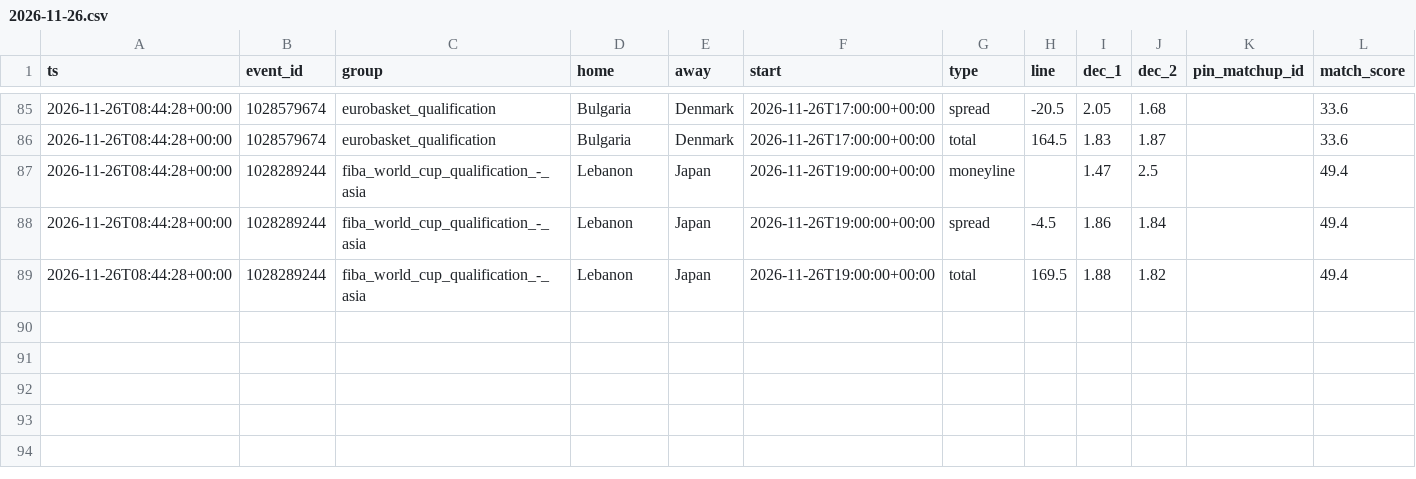
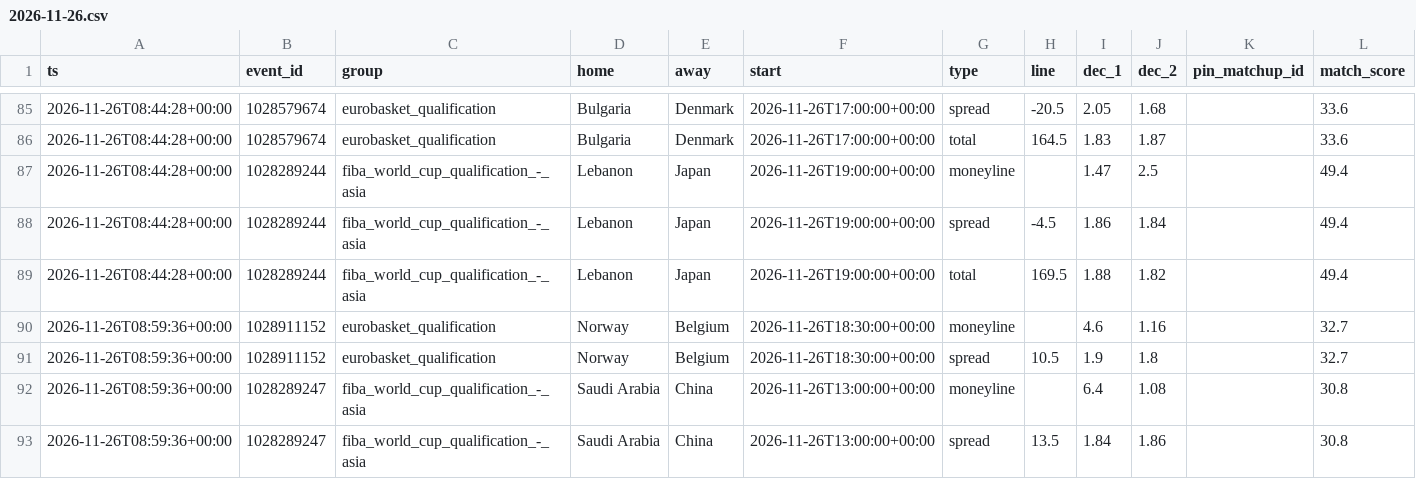
Before and after one commit to dataztrul/hoopsedge-odds, a CSV file: data/kambi/2026-11-26.csv, drawn as a sheet; only a part is shown, gaps mark what is left out; the diff names each change by its address in the sheet, - before the commit and + after, or states it on an @@ line.

```diff
--- a/data/kambi/2026-11-26.csv
+++ b/data/kambi/2026-11-26.csv
+row 90: 2026-11-26T08:59:36+00:00 | 1028911152 | eurobasket_qualification | Norway | Belgium | 2026-11-26T18:30:00+00:00 | moneyline |  | 4.6 | 1.16 |  | 32.7
+row 91: 2026-11-26T08:59:36+00:00 | 1028911152 | eurobasket_qualification | Norway | Belgium | 2026-11-26T18:30:00+00:00 | spread | 10.5 | 1.9 | 1.8 |  | 32.7
+row 92: 2026-11-26T08:59:36+00:00 | 1028289247 | fiba_world_cup_qualification_-_asia | Saudi Arabia | China | 2026-11-26T13:00:00+00:00 | moneyline |  | 6.4 | 1.08 |  | 30.8
+row 93: 2026-11-26T08:59:36+00:00 | 1028289247 | fiba_world_cup_qualification_-_asia | Saudi Arabia | China | 2026-11-26T13:00:00+00:00 | spread | 13.5 | 1.84 | 1.86 |  | 30.8
```
Also changed, not shown: data/matchups.csv, data/odds/2026-11-26.csv, 2 other files.
